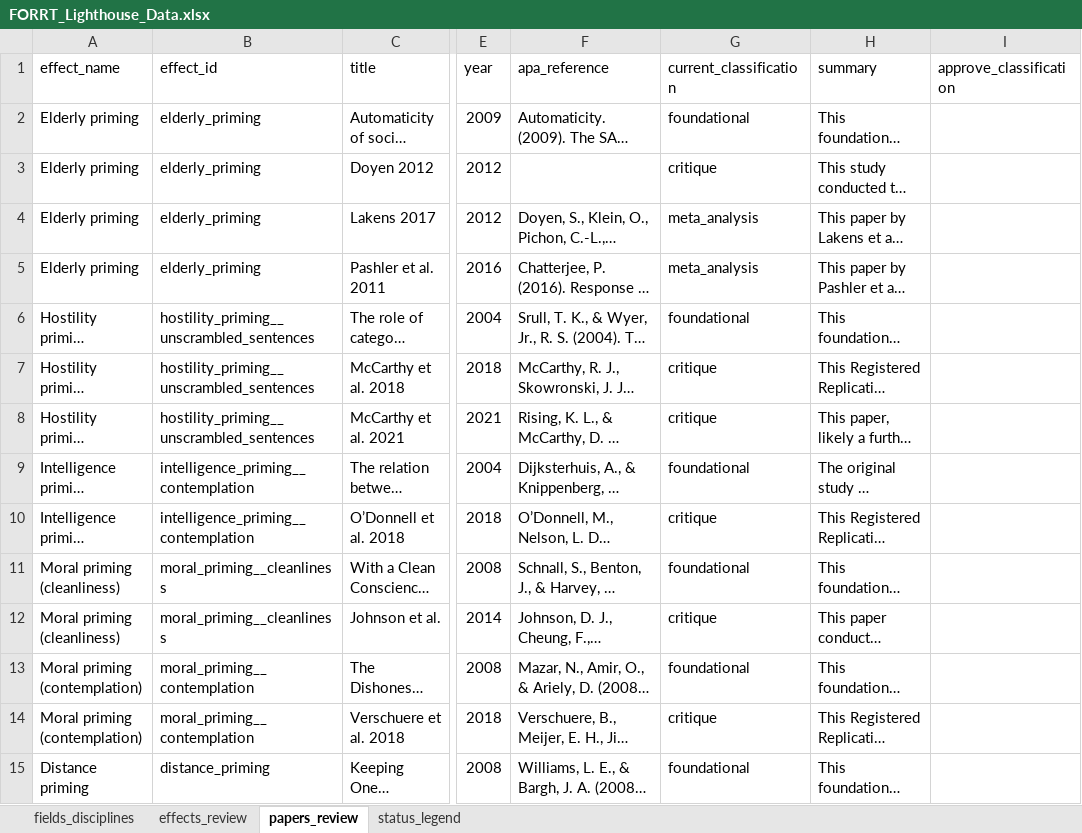
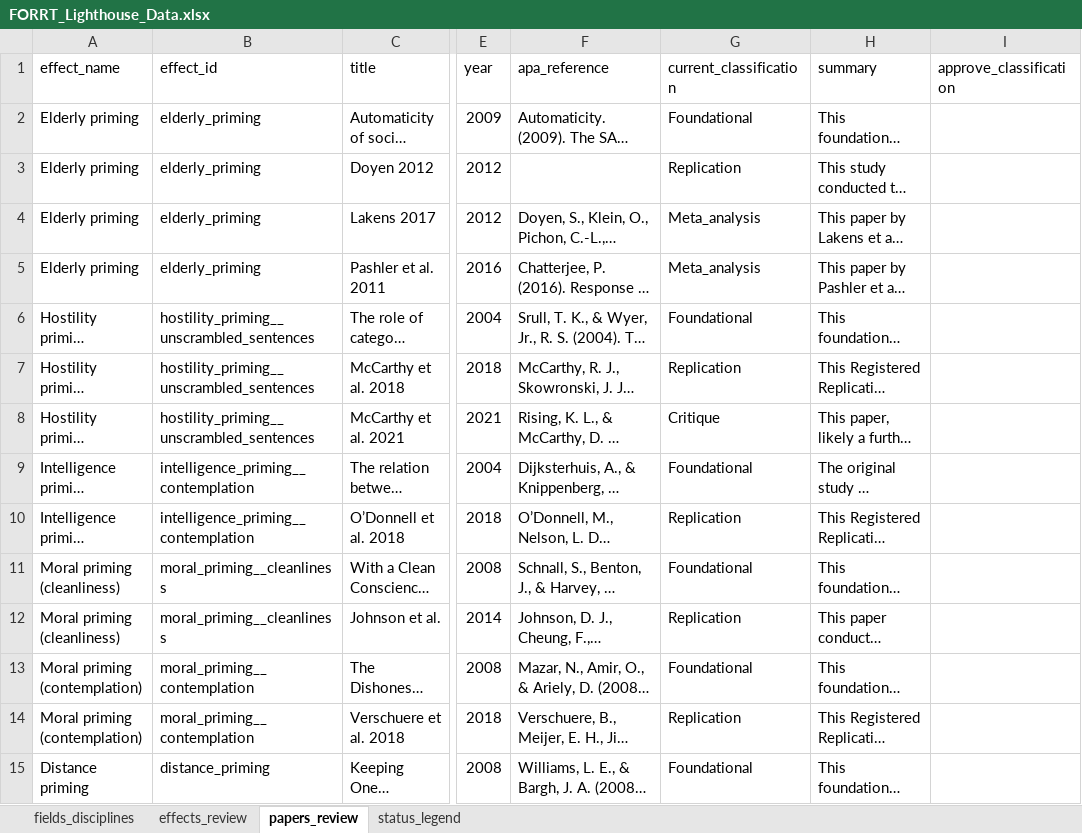
Before and after one commit to forrtproject/lighthouse, an Excel workbook: FORRT_Lighthouse_Data.xlsx, sheet papers_review, drawn as a sheet; only a part is shown, gaps mark what is left out; long unchanged cells end in …; values as stored, in another font and other column widths than the file's, no cell formats; the diff covers the shown part only; the diff names each change by its address in the sheet, - before the commit and + after, or states it on an @@ line.

Commit message:
add replication label

```diff
--- a/FORRT_Lighthouse_Data.xlsx (sheet papers_review)
+++ b/FORRT_Lighthouse_Data.xlsx (sheet papers_review)
-G2 (current_classification): foundational
+G2 (current_classification): Foundational
-G3 (current_classification): critique
+G3 (current_classification): Replication
-G4:G5 (current_classification): meta_analysis
+G4:G5 (current_classification): Meta_analysis
-G6 (current_classification): foundational
+G6 (current_classification): Foundational
-G7 (current_classification): critique
+G7 (current_classification): Replication
-G8 (current_classification): critique
+G8 (current_classification): Critique
-G9 (current_classification): foundational
+G9 (current_classification): Foundational
-G10 (current_classification): critique
+G10 (current_classification): Replication
-G11 (current_classification): foundational
+G11 (current_classification): Foundational
-G12 (current_classification): critique
+G12 (current_classification): Replication
-G13 (current_classification): foundational
+G13 (current_classification): Foundational
-G14 (current_classification): critique
+G14 (current_classification): Replication
-G15 (current_classification): foundational
+G15 (current_classification): Foundational
```
Also changed, not shown: 1511 edited cells elsewhere in this sheet, cell formats.
